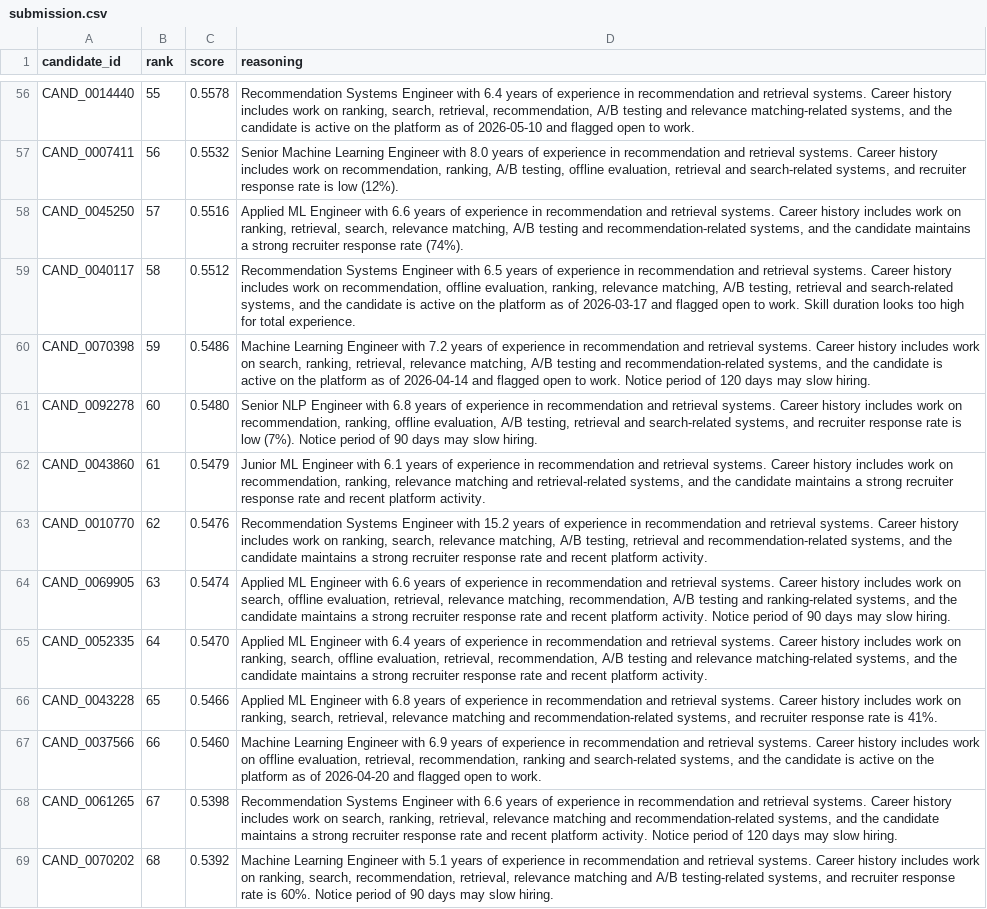
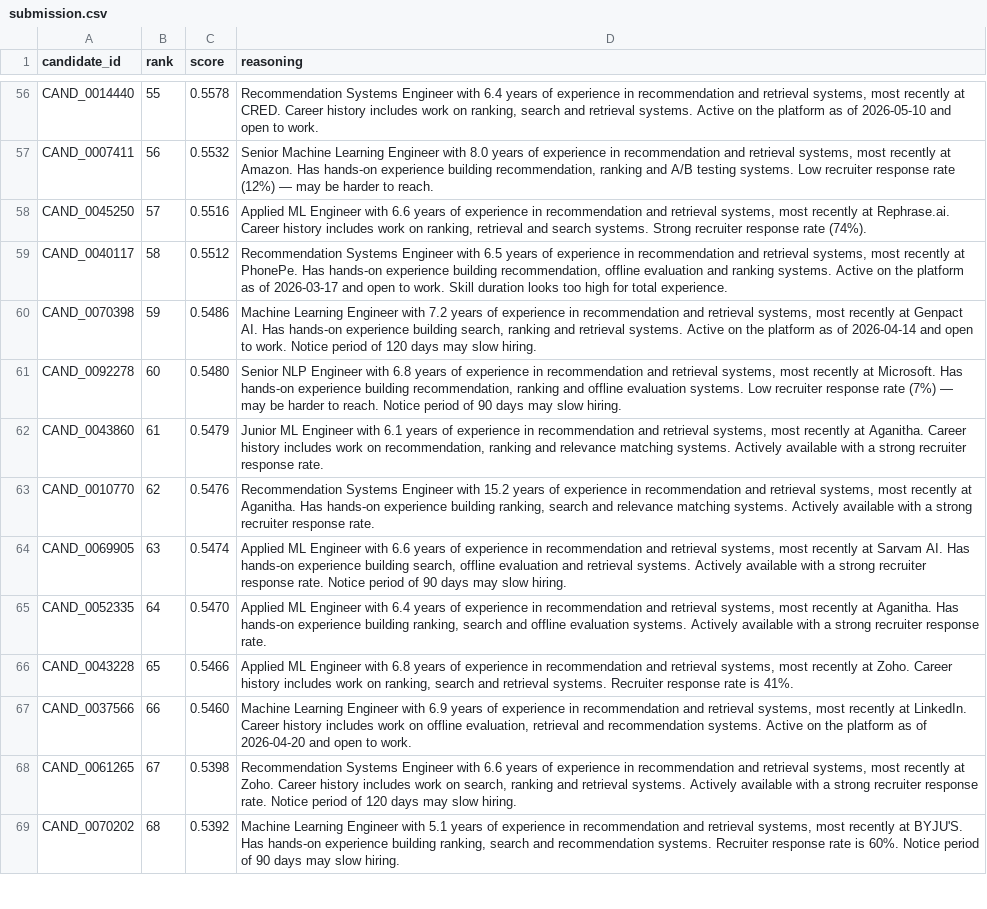
Before and after one commit to Samruddhi181/Redrob-ranker, a CSV file: outputs/submission.csv, drawn as a sheet; only a part is shown, gaps mark what is left out; the diff covers the shown part only; the diff names each change by its address in the sheet, - before the commit and + after, or states it on an @@ line.

```diff
--- a/outputs/submission.csv
+++ b/outputs/submission.csv
-D56 (reasoning): …and retrieval systems. Career history includes work on ranking, search, retrieval, recommendation, A/B testing and relevance matching-related systems, and the candidate is active on the platform as of 2026-05-10 and flagged open to…
+D56 (reasoning): …and retrieval systems, most recently at CRED. Career history includes work on ranking, search and retrieval systems. Active on the platform as of 2026-05-10 and open to…
-D57 (reasoning): …and retrieval systems. Career history includes work on recommendation, ranking, A/B testing, offline evaluation, retrieval and search-related systems, and recruiter response rate is low (12%).
+D57 (reasoning): …and retrieval systems, most recently at Amazon. Has hands-on experience building recommendation, ranking and A/B testing systems. Low recruiter response rate (12%) — may be harder to reach.
-D58 (reasoning): …and retrieval systems. Career history includes work on ranking, retrieval, search, relevance matching, A/B testing and recommendation-related systems, and the candidate maintains a strong recruiter response…
+D58 (reasoning): …and retrieval systems, most recently at Rephrase.ai. Career history includes work on ranking, retrieval and search systems. Strong recruiter response…
-D59 (reasoning): …and retrieval systems. Career history includes work on recommendation, offline evaluation, ranking, relevance matching, A/B testing, retrieval and search-related systems, and the candidate is active on the platform as of 2026-03-17 and flagged open to…
+D59 (reasoning): …and retrieval systems, most recently at PhonePe. Has hands-on experience building recommendation, offline evaluation and ranking systems. Active on the platform as of 2026-03-17 and open to…
-D60 (reasoning): …and retrieval systems. Career history includes work on search, ranking, retrieval, relevance matching, A/B testing and recommendation-related systems, and the candidate is active on the platform as of 2026-04-14 and flagged open to…
+D60 (reasoning): …and retrieval systems, most recently at Genpact AI. Has hands-on experience building search, ranking and retrieval systems. Active on the platform as of 2026-04-14 and open to…
-D61 (reasoning): …and retrieval systems. Career history includes work on recommendation, ranking, offline evaluation, A/B testing, retrieval and search-related systems, and recruiter response rate is low (7%). Notice period…
+D61 (reasoning): …and retrieval systems, most recently at Microsoft. Has hands-on experience building recommendation, ranking and offline evaluation systems. Low recruiter response rate (7%) — may be harder to reach. Notice period…
-D62 (reasoning): …and retrieval systems. Career history includes work on recommendation, ranking, relevance matching and retrieval-related systems, and the candidate maintains a strong recruiter response rate and recent platform activity.
+D62 (reasoning): …and retrieval systems, most recently at Aganitha. Career history includes work on recommendation, ranking and relevance matching systems. Actively available with a strong recruiter response rate.
-D63 (reasoning): …and retrieval systems. Career history includes work on ranking, search, relevance matching, A/B testing, retrieval and recommendation-related systems, and the candidate maintains a strong recruiter response rate and recent platform activity.
+D63 (reasoning): …and retrieval systems, most recently at Aganitha. Has hands-on experience building ranking, search and relevance matching systems. Actively available with a strong recruiter response rate.
-D64 (reasoning): …and retrieval systems. Career history includes work on search, offline evaluation, retrieval, relevance matching, recommendation, A/B testing and ranking-related systems, and the candidate maintains a strong recruiter response rate and recent platform activity. Notice period…
+D64 (reasoning): …and retrieval systems, most recently at Sarvam AI. Has hands-on experience building search, offline evaluation and retrieval systems. Actively available with a strong recruiter response rate. Notice period…
-D65 (reasoning): …and retrieval systems. Career history includes work on ranking, search, offline evaluation, retrieval, recommendation, A/B testing and relevance matching-related systems, and the candidate maintains a strong recruiter response rate and recent platform activity.
+D65 (reasoning): …and retrieval systems, most recently at Aganitha. Has hands-on experience building ranking, search and offline evaluation systems. Actively available with a strong recruiter response rate.
-D66 (reasoning): …and retrieval systems. Career history includes work on ranking, search, retrieval, relevance matching and recommendation-related systems, and recruiter response rate…
+D66 (reasoning): …and retrieval systems, most recently at Zoho. Career history includes work on ranking, search and retrieval systems. Recruiter response rate…
-D67 (reasoning): …and retrieval systems. Career history includes work on offline evaluation, retrieval, recommendation, ranking and search-related systems, and the candidate is active on the platform as of 2026-04-20 and flagged open to…
+D67 (reasoning): …and retrieval systems, most recently at LinkedIn. Career history includes work on offline evaluation, retrieval and recommendation systems. Active on the platform as of 2026-04-20 and open to…
-D68 (reasoning): …and retrieval systems. Career history includes work on search, ranking, retrieval, relevance matching and recommendation-related systems, and the candidate maintains a strong recruiter response rate and recent platform activity. Notice period…
+D68 (reasoning): …and retrieval systems, most recently at Zoho. Career history includes work on search, ranking and retrieval systems. Actively available with a strong recruiter response rate. Notice period…
-D69 (reasoning): …and retrieval systems. Career history includes work on ranking, search, recommendation, retrieval, relevance matching and A/B testing-related systems, and recruiter response rate…
+D69 (reasoning): …and retrieval systems, most recently at BYJU'S. Has hands-on experience building ranking, search and recommendation systems. Recruiter response rate…
```
Also changed, not shown: 86 edited cells elsewhere in this file, outputs/debug_top100.csv, 2 other files.
